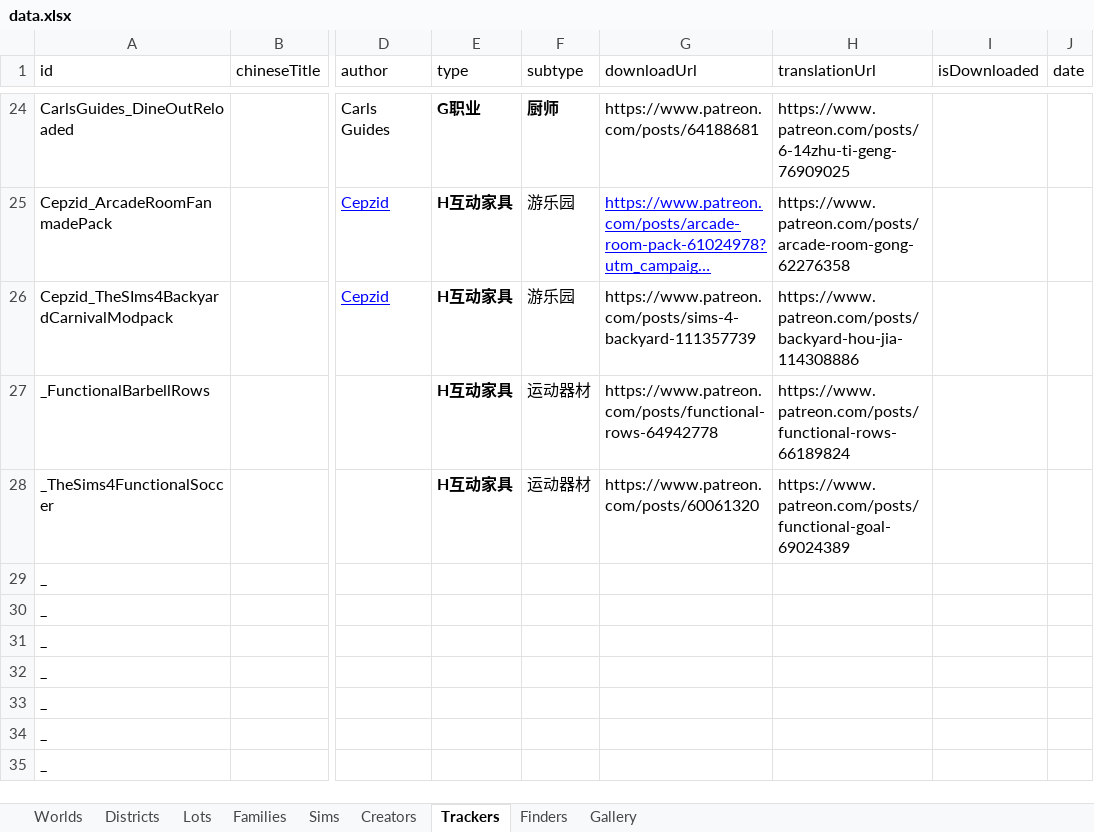
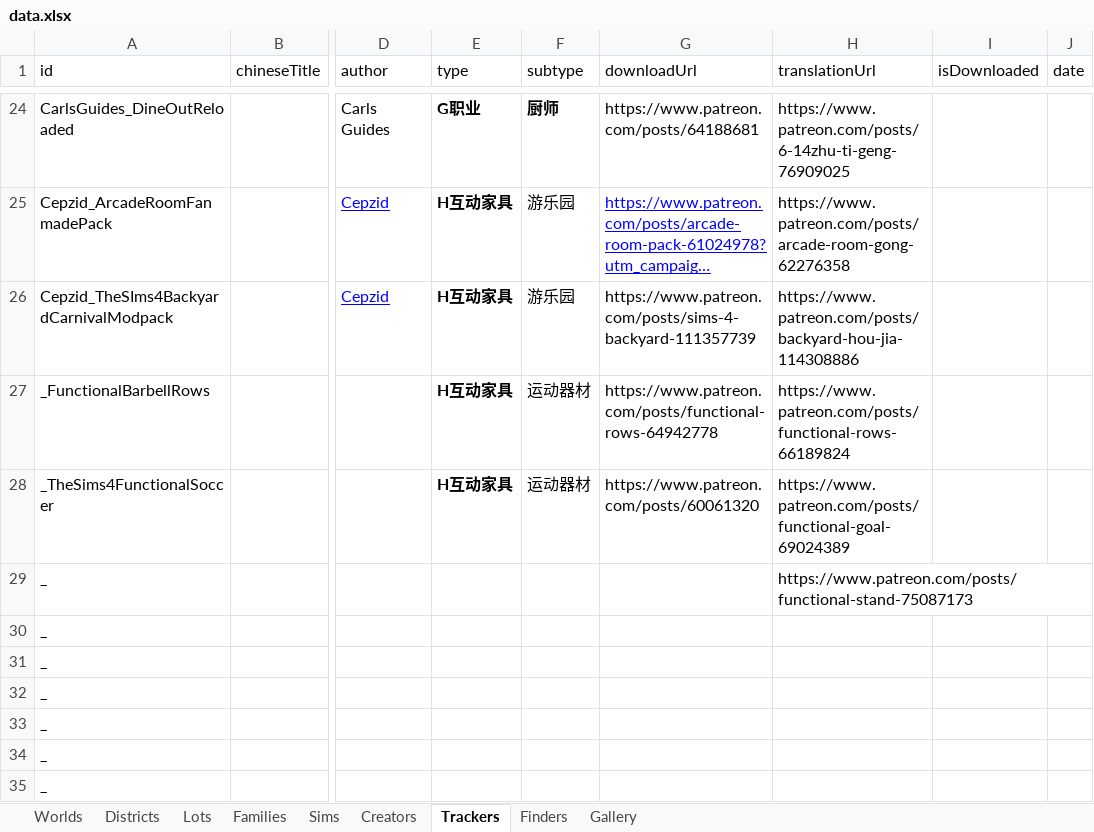
Before and after one commit to fangxrr/sims, an Excel workbook: public/data.xlsx, sheet Trackers, drawn as a sheet; only a part is shown, gaps mark what is left out; long unchanged cells end in …; values as stored, in another font and other column widths than the file's, no borders; table styles not drawn; the diff names each change by its address in the sheet, - before the commit and + after, or states it on an @@ line.

Commit message:
update data

```diff
--- a/public/data.xlsx (sheet Trackers)
+++ b/public/data.xlsx (sheet Trackers)
-H29 (translationUrl): (empty)
+H29 (translationUrl): https://www.patreon.com/posts/functional-stand-75087173
```
Also changed, not shown: 2 other files.
